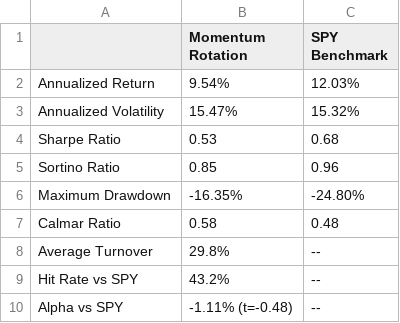
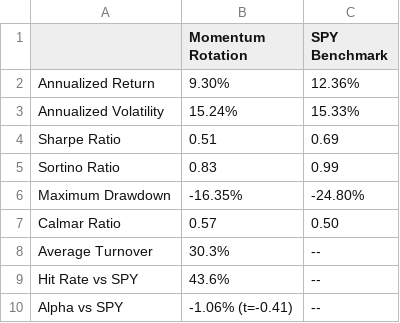
Before and after one commit to tanishhky/Equity-Factor-Volatility-Analysis, a CSV file: paper/metrics.csv, drawn as a sheet.

```diff
--- a/paper/metrics.csv
+++ b/paper/metrics.csv
@@ -1,10 +1,10 @@
 ,Momentum Rotation,SPY Benchmark
-Annualized Return,9.54%,12.03%
-Annualized Volatility,15.47%,15.32%
-Sharpe Ratio,0.53,0.68
-Sortino Ratio,0.85,0.96
+Annualized Return,9.30%,12.36%
+Annualized Volatility,15.24%,15.33%
+Sharpe Ratio,0.51,0.69
+Sortino Ratio,0.83,0.99
 Maximum Drawdown,-16.35%,-24.80%
-Calmar Ratio,0.58,0.48
-Average Turnover,29.8%,--
-Hit Rate vs SPY,43.2%,--
-Alpha vs SPY,-1.11% (t=-0.48),--
+Calmar Ratio,0.57,0.50
+Average Turnover,30.3%,--
+Hit Rate vs SPY,43.6%,--
+Alpha vs SPY,-1.06% (t=-0.41),--
```
Also changed, not shown: output/vol_managed_metrics.csv, 7 other files.
